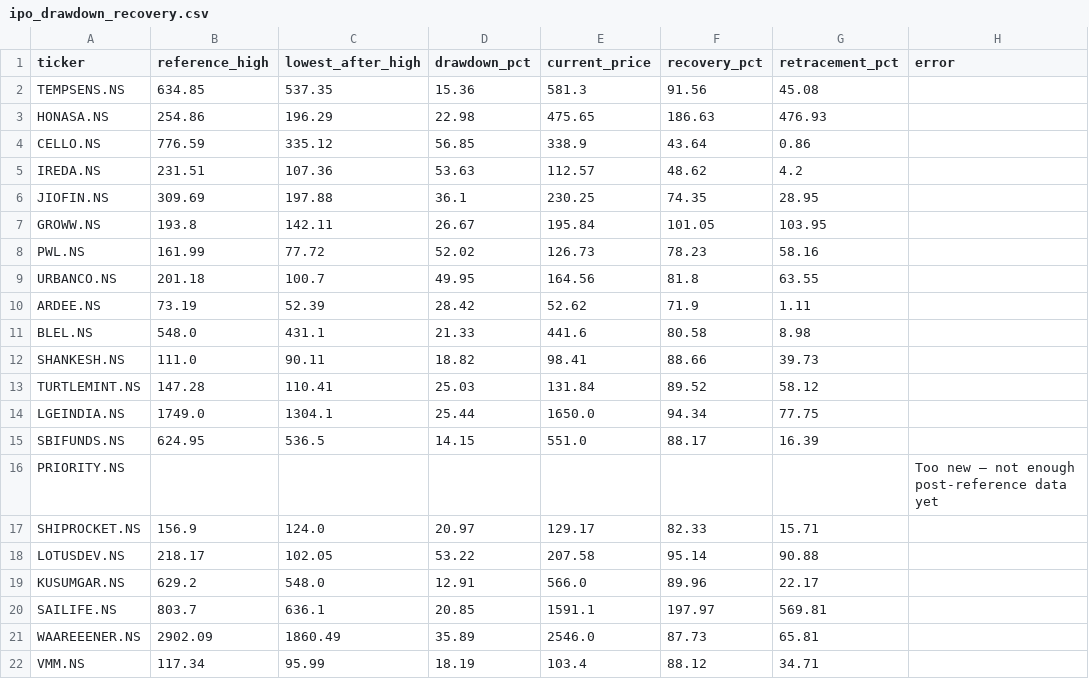
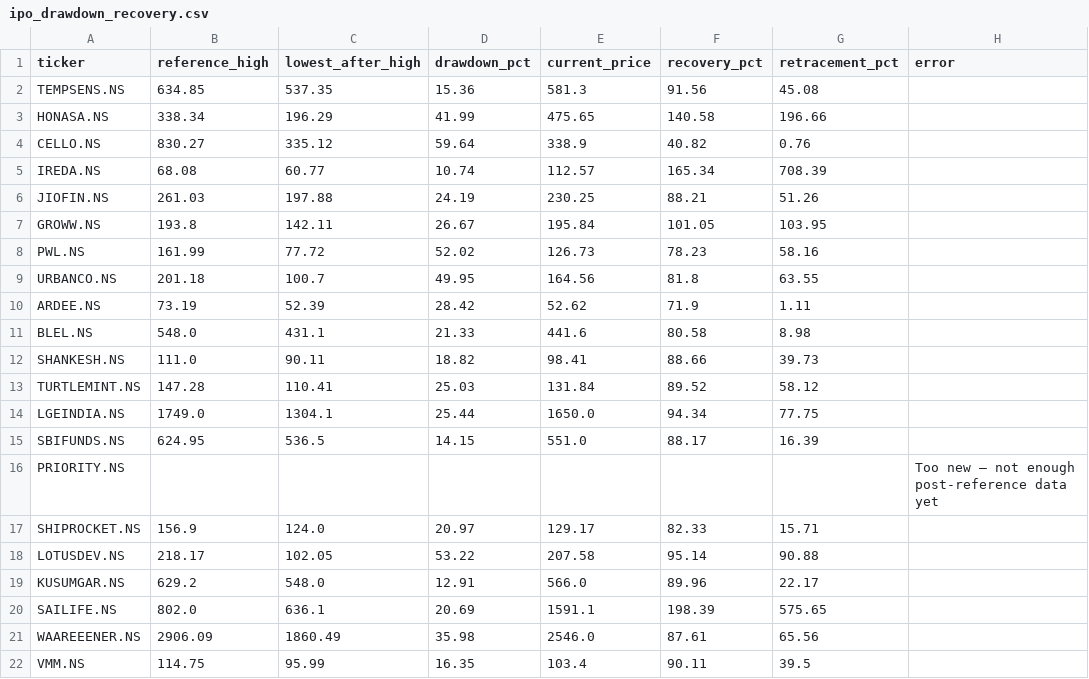
Before and after one commit to kartik-86/Equity-Signal, a CSV file: data/ipo_drawdown_recovery.csv, drawn as a sheet.

```diff
--- a/data/ipo_drawdown_recovery.csv
+++ b/data/ipo_drawdown_recovery.csv
@@ -2,6 +2,6 @@ ticker,reference_high,lowest_after_high,drawdown_pct,current_price,recovery_pct,
 TEMPSENS.NS,634.85,537.35,15.36,581.3,91.56,45.08,
-HONASA.NS,254.86,196.29,22.98,475.65,186.63,476.93,
-CELLO.NS,776.59,335.12,56.85,338.9,43.64,0.86,
-IREDA.NS,231.51,107.36,53.63,112.57,48.62,4.2,
-JIOFIN.NS,309.69,197.88,36.1,230.25,74.35,28.95,
+HONASA.NS,338.34,196.29,41.99,475.65,140.58,196.66,
+CELLO.NS,830.27,335.12,59.64,338.9,40.82,0.76,
+IREDA.NS,68.08,60.77,10.74,112.57,165.34,708.39,
+JIOFIN.NS,261.03,197.88,24.19,230.25,88.21,51.26,
 GROWW.NS,193.8,142.11,26.67,195.84,101.05,103.95,
@@ -19,4 +19,4 @@ LOTUSDEV.NS,218.17,102.05,53.22,207.58,95.14,90.88,
 KUSUMGAR.NS,629.2,548.0,12.91,566.0,89.96,22.17,
-SAILIFE.NS,803.7,636.1,20.85,1591.1,197.97,569.81,
-WAAREEENER.NS,2902.09,1860.49,35.89,2546.0,87.73,65.81,
-VMM.NS,117.34,95.99,18.19,103.4,88.12,34.71,
+SAILIFE.NS,802.0,636.1,20.69,1591.1,198.39,575.65,
+WAAREEENER.NS,2906.09,1860.49,35.98,2546.0,87.61,65.56,
+VMM.NS,114.75,95.99,16.35,103.4,90.11,39.5,
```
Also changed, not shown: data/ipo_signals.csv, 4 other files.
